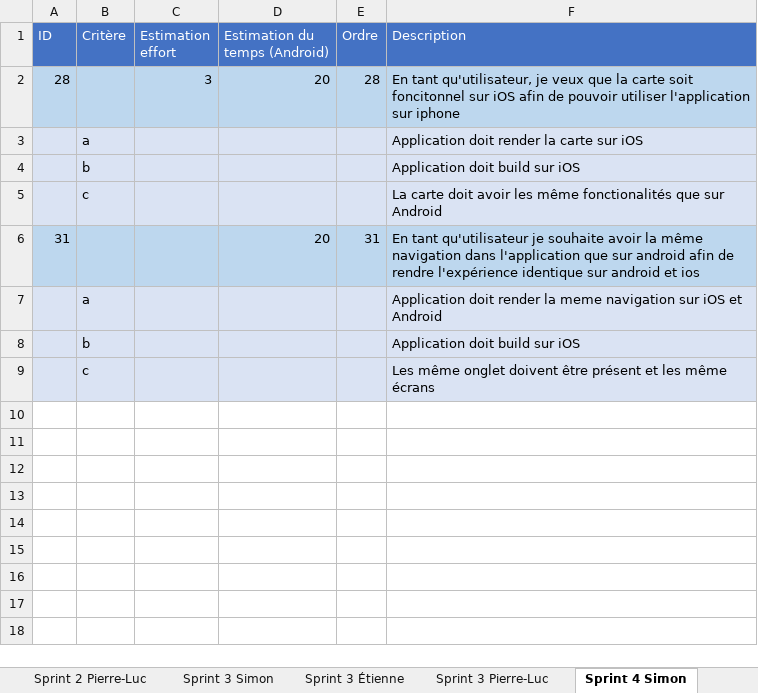
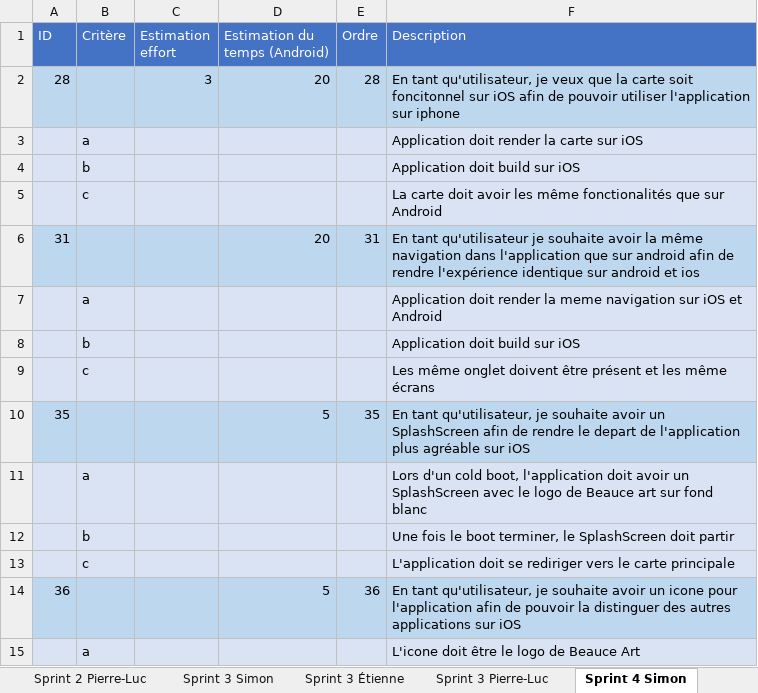
Before and after one commit to Riogun13/Projet-ESP-, an Excel workbook: Backlog.xlsx, sheet Sprint 4 Simon, drawn as a sheet; values as stored, in another font and other column widths than the file's, no borders; the diff names each change by its address in the sheet, - before the commit and + after, or states it on an @@ line.

```diff
--- a/Backlog.xlsx (sheet Sprint 4 Simon)
+++ b/Backlog.xlsx (sheet Sprint 4 Simon)
+row 10: 35 |  |  | 5 | 35 | En tant qu'utilisateur, je souhaite avoir un SplashScreen afin de rendre le depart de l'application plus agréable sur iOS
+row 11:  | a |  |  |  | Lors d'un cold boot, l'application doit avoir un SplashScreen avec le logo de Beauce art sur fond blanc
+row 12:  | b |  |  |  | Une fois le boot terminer, le SplashScreen doit partir
+row 13:  | c |  |  |  | L'application doit se rediriger vers le carte principale
+row 14: 36 |  |  | 5 | 36 | En tant qu'utilisateur, je souhaite avoir un icone pour l'application afin de pouvoir la distinguer des autres applications sur iOS
+row 15:  | a |  |  |  | L'icone doit être le logo de Beauce Art
```
Also changed, not shown: sheet Backlog, sheet Sprint 4 Pierre-Luc, sheet Sprint 4 Étienne, 1 other file.
